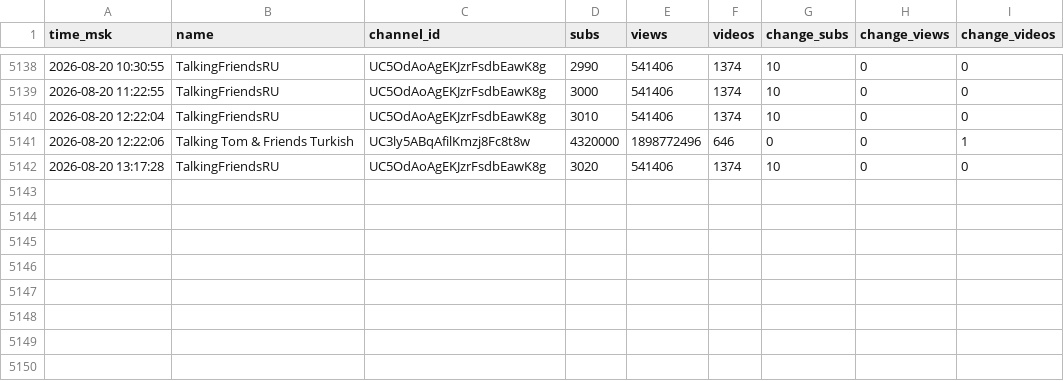
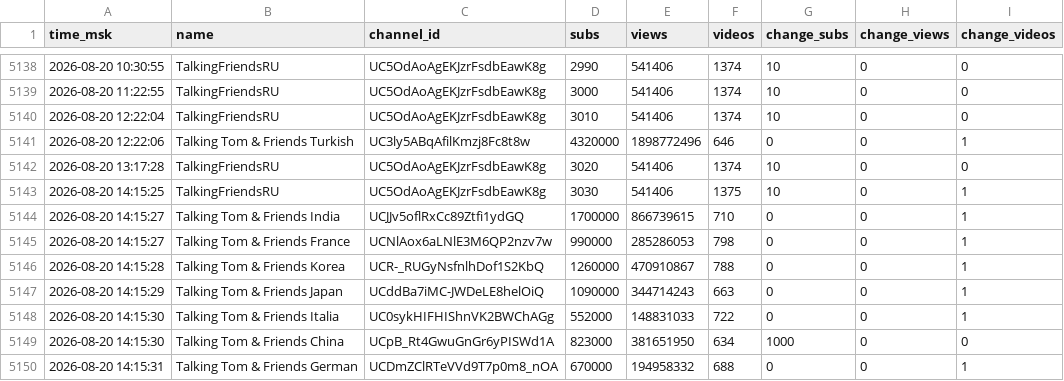
Before and after one commit to PozzisMine/TalkingFriendsStats, a CSV file: stats_log.csv, drawn as a sheet; only a part is shown, gaps mark what is left out; the diff names each change by its address in the sheet, - before the commit and + after, or states it on an @@ line.

```diff
--- a/stats_log.csv
+++ b/stats_log.csv
+row 5143: 2026-08-20 14:15:25 | TalkingFriendsRU | UC5OdAoAgEKJzrFsdbEawK8g | 3030 | 541406 | 1375 | 10 | 0 | 1
+row 5144: 2026-08-20 14:15:27 | Talking Tom & Friends India | UCJJv5oflRxCc89Ztfi1ydGQ | 1700000 | 866739615 | 710 | 0 | 0 | 1
+row 5145: 2026-08-20 14:15:27 | Talking Tom & Friends France | UCNlAox6aLNlE3M6QP2nzv7w | 990000 | 285286053 | 798 | 0 | 0 | 1
+row 5146: 2026-08-20 14:15:28 | Talking Tom & Friends Korea | UCR-_RUGyNsfnlhDof1S2KbQ | 1260000 | 470910867 | 788 | 0 | 0 | 1
+row 5147: 2026-08-20 14:15:29 | Talking Tom & Friends Japan | UCddBa7iMC-JWDeLE8helOiQ | 1090000 | 344714243 | 663 | 0 | 0 | 1
+row 5148: 2026-08-20 14:15:30 | Talking Tom & Friends Italia | UC0sykHIFHIShnVK2BWChAGg | 552000 | 148831033 | 722 | 0 | 0 | 1
+row 5149: 2026-08-20 14:15:30 | Talking Tom & Friends China | UCpB_Rt4GwuGnGr6yPISWd1A | 823000 | 381651950 | 634 | 1000 | 0 | 0
+row 5150: 2026-08-20 14:15:31 | Talking Tom & Friends German | UCDmZClRTeVVd9T7p0m8_nOA | 670000 | 194958332 | 688 | 0 | 0 | 1
```
Also changed, not shown: 1 other file.
